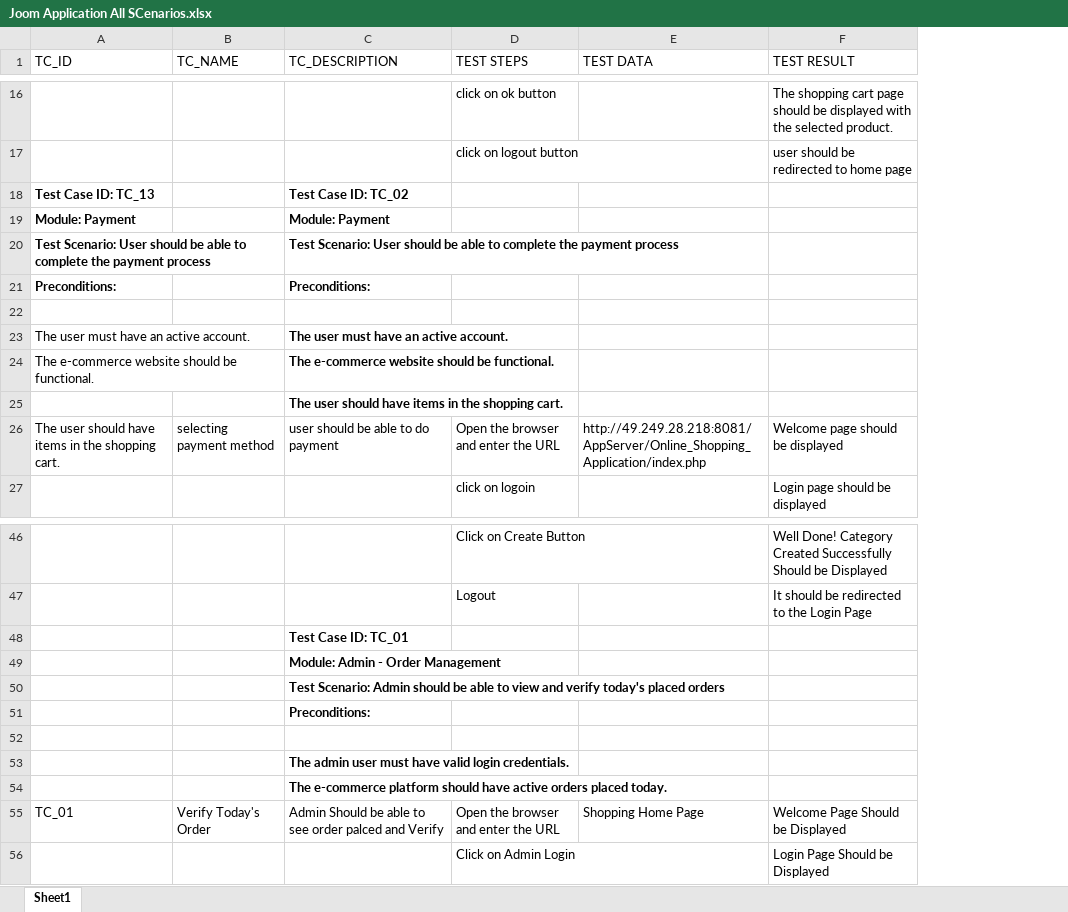
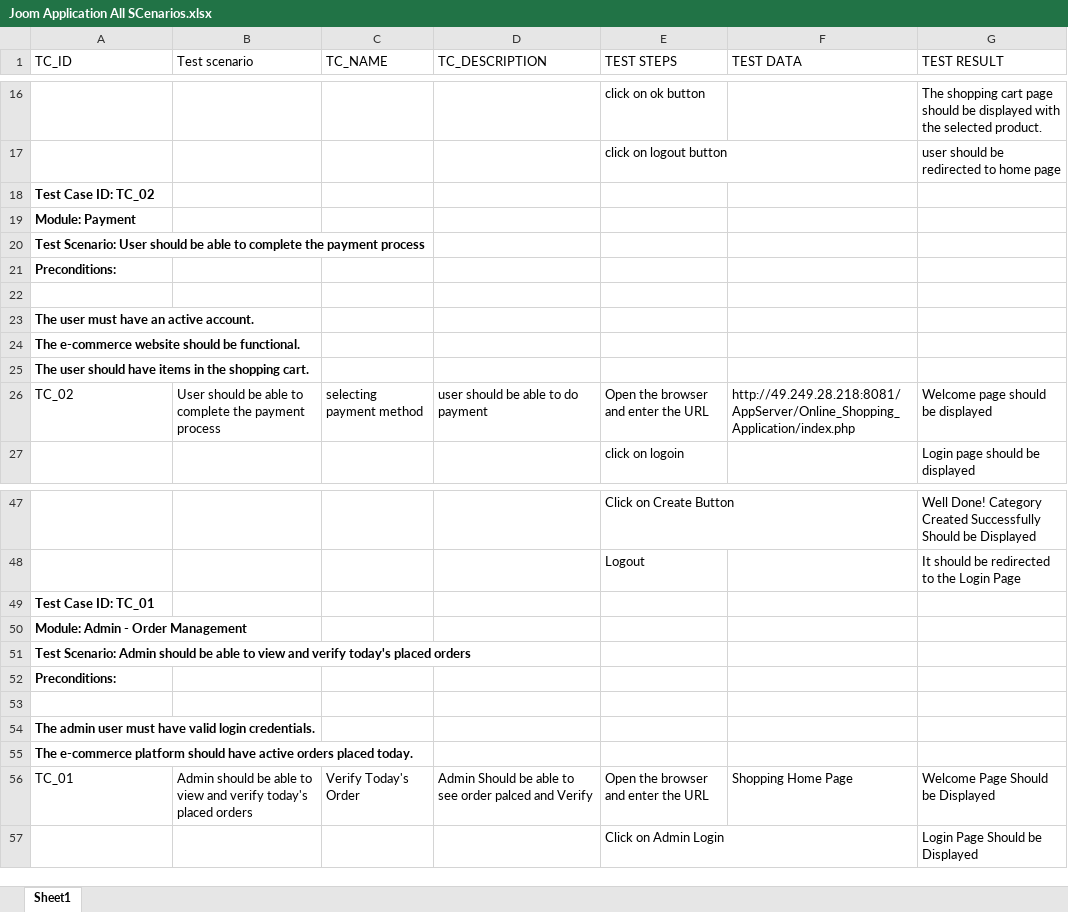
Before and after one commit to Lakshmeshwarsoumya/RepoProject, an Excel workbook: src/main/resources/Joom Application All SCenarios.xlsx, sheet Sheet1, drawn as a sheet; only a part is shown, gaps mark what is left out; values as stored, in another font and other column widths than the file's, no borders; removed rows and columns are numbered as before the commit, all else as after; the diff covers the shown part only; the diff names each change by its address in the sheet, - before the commit and + after, or states it on an @@ line.

```diff
--- a/src/main/resources/Joom Application All SCenarios.xlsx (sheet Sheet1)
+++ b/src/main/resources/Joom Application All SCenarios.xlsx (sheet Sheet1)
+column B (Test scenario), row 26: User should be able to complete the payment process; row 56: Admin should be able to view and verify today's placed orders
-row 18: Test Case ID: TC_13 |  | Test Case ID: TC_02
+row 18: Test Case ID: TC_02
-D19 (TC_DESCRIPTION): Module: Payment
+D19 (TC_DESCRIPTION): (empty)
-D20 (TC_DESCRIPTION): Test Scenario: User should be able to complete the payment process
+D20 (TC_DESCRIPTION): (empty)
-D21 (TC_DESCRIPTION): Preconditions:
+D21 (TC_DESCRIPTION): (empty)
-A23:A24 bold: off
+A23:A24 bold: on
-D23 (TC_DESCRIPTION): The user must have an active account.
+D23 (TC_DESCRIPTION): (empty)
-D24 (TC_DESCRIPTION): The e-commerce website should be functional.
+D24 (TC_DESCRIPTION): (empty)
-row 25:  |  | The user should have items in the shopping cart.
+row 25: The user should have items in the shopping cart.
-A26 (TC_ID): The user should have items in the shopping cart.
+A26 (TC_ID): TC_02
-row 48:  |  | Test Case ID: TC_01
-row 49:  |  | Module: Admin - Order Management
-row 50:  |  | Test Scenario: Admin should be able to view and verify today's placed orders
-row 51:  |  | Preconditions:
+row 49: Test Case ID: TC_01
+row 50: Module: Admin - Order Management
+row 51: Test Scenario: Admin should be able to view and verify today's placed orders
+row 52: Preconditions:
-row 53:  |  | The admin user must have valid login credentials.
-row 54:  |  | The e-commerce platform should have active orders placed today.
+row 54: The admin user must have valid login credentials.
+row 55: The e-commerce platform should have active orders placed today.
```
Also changed, not shown: 12 added rows, 11 removed rows, 4 edited cells and cell formats elsewhere in this sheet.
